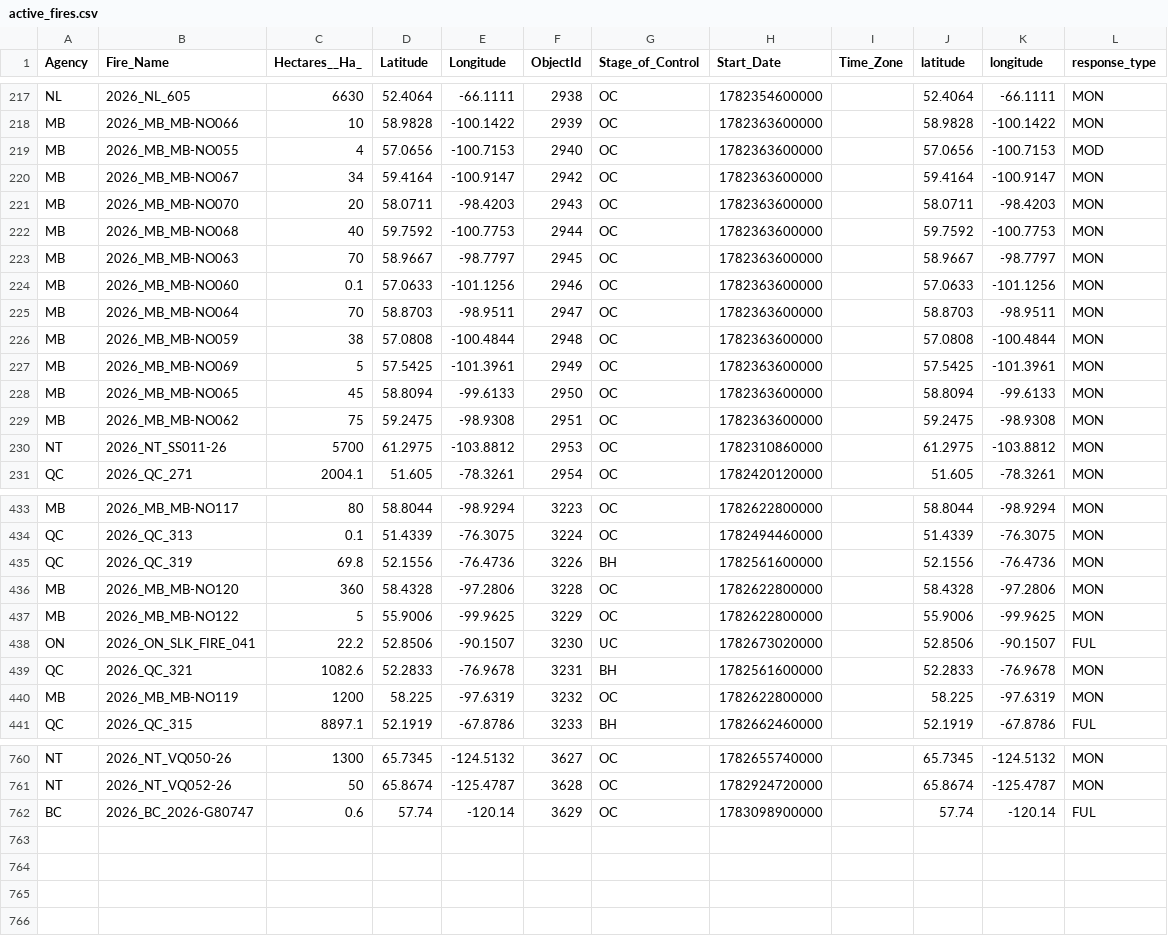
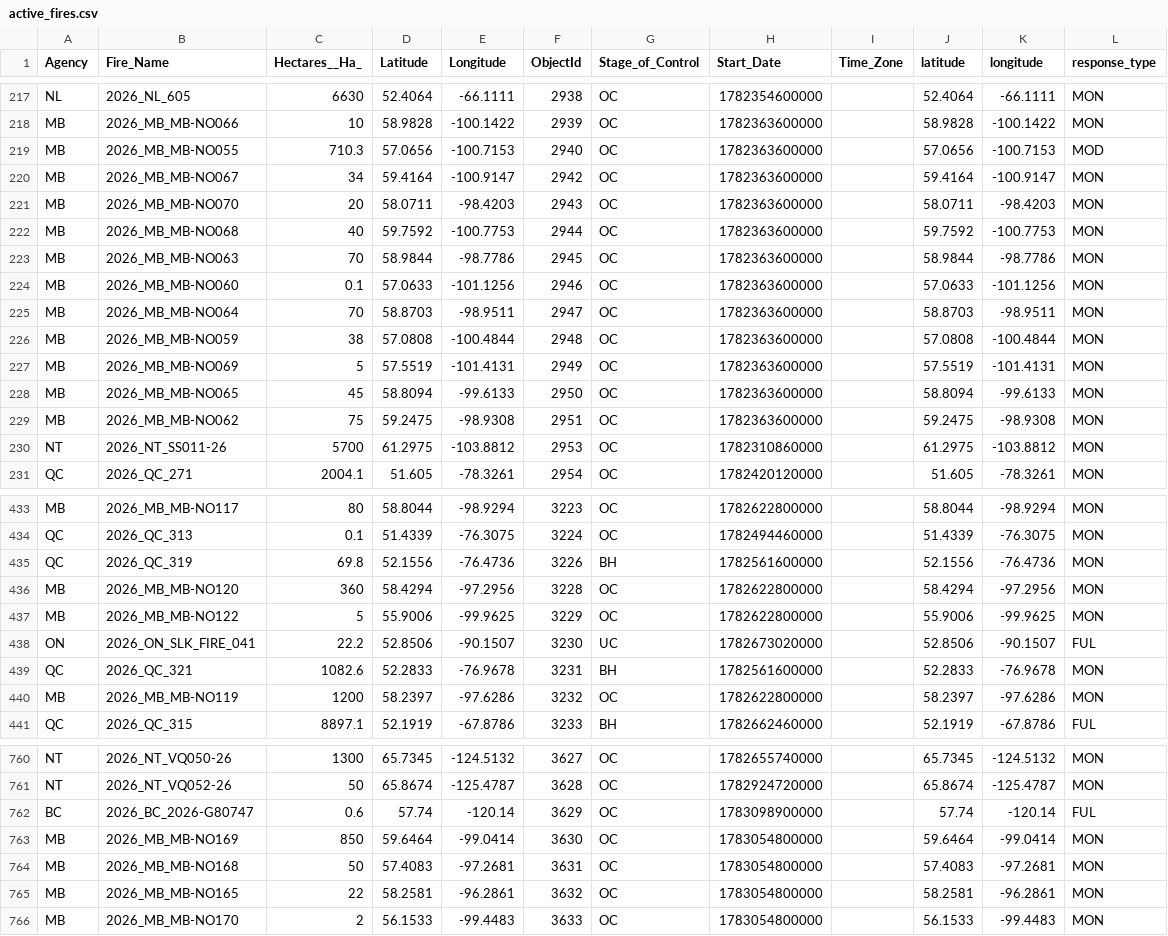
Before and after one commit to romith05/wildfire-dashboard-public, a CSV file: public_dashboard_bundle/data/active_fires.csv, drawn as a sheet; only a part is shown, gaps mark what is left out; the diff covers the shown part only.

Commit message:
Update public dashboard bundle live_weather_province_current_20260704_151701 20260704T153024Z

```diff
--- a/public_dashboard_bundle/data/active_fires.csv
+++ b/public_dashboard_bundle/data/active_fires.csv
@@ -218,3 +218,3 @@ NL,2026_NL_605,6630,52.4064,-66.1111,2938,OC,1782354600000,,52.4064,-66.1111,MON
 MB,2026_MB_MB-NO066,10,58.9828,-100.1422,2939,OC,1782363600000,,58.9828,-100.1422,MON
-MB,2026_MB_MB-NO055,4,57.0656,-100.7153,2940,OC,1782363600000,,57.0656,-100.7153,MOD
+MB,2026_MB_MB-NO055,710.3,57.0656,-100.7153,2940,OC,1782363600000,,57.0656,-100.7153,MOD
 MB,2026_MB_MB-NO067,34,59.4164,-100.9147,2942,OC,1782363600000,,59.4164,-100.9147,MON
@@ -222,3 +222,3 @@ MB,2026_MB_MB-NO070,20,58.0711,-98.4203,2943,OC,1782363600000,,58.0711,-98.4203,
 MB,2026_MB_MB-NO068,40,59.7592,-100.7753,2944,OC,1782363600000,,59.7592,-100.7753,MON
-MB,2026_MB_MB-NO063,70,58.9667,-98.7797,2945,OC,1782363600000,,58.9667,-98.7797,MON
+MB,2026_MB_MB-NO063,70,58.9844,-98.7786,2945,OC,1782363600000,,58.9844,-98.7786,MON
 MB,2026_MB_MB-NO060,0.1,57.0633,-101.1256,2946,OC,1782363600000,,57.0633,-101.1256,MON
@@ -226,3 +226,3 @@ MB,2026_MB_MB-NO064,70,58.8703,-98.9511,2947,OC,1782363600000,,58.8703,-98.9511,
 MB,2026_MB_MB-NO059,38,57.0808,-100.4844,2948,OC,1782363600000,,57.0808,-100.4844,MON
-MB,2026_MB_MB-NO069,5,57.5425,-101.3961,2949,OC,1782363600000,,57.5425,-101.3961,MON
+MB,2026_MB_MB-NO069,5,57.5519,-101.4131,2949,OC,1782363600000,,57.5519,-101.4131,MON
 MB,2026_MB_MB-NO065,45,58.8094,-99.6133,2950,OC,1782363600000,,58.8094,-99.6133,MON
@@ -435,3 +435,3 @@ QC,2026_QC_313,0.1,51.4339,-76.3075,3224,OC,1782494460000,,51.4339,-76.3075,MON
 QC,2026_QC_319,69.8,52.1556,-76.4736,3226,BH,1782561600000,,52.1556,-76.4736,MON
-MB,2026_MB_MB-NO120,360,58.4328,-97.2806,3228,OC,1782622800000,,58.4328,-97.2806,MON
+MB,2026_MB_MB-NO120,360,58.4294,-97.2956,3228,OC,1782622800000,,58.4294,-97.2956,MON
 MB,2026_MB_MB-NO122,5,55.9006,-99.9625,3229,OC,1782622800000,,55.9006,-99.9625,MON
@@ -439,3 +439,3 @@ ON,2026_ON_SLK_FIRE_041,22.2,52.8506,-90.1507,3230,UC,1782673020000,,52.8506,-90
 QC,2026_QC_321,1082.6,52.2833,-76.9678,3231,BH,1782561600000,,52.2833,-76.9678,MON
-MB,2026_MB_MB-NO119,1200,58.225,-97.6319,3232,OC,1782622800000,,58.225,-97.6319,MON
+MB,2026_MB_MB-NO119,1200,58.2397,-97.6286,3232,OC,1782622800000,,58.2397,-97.6286,MON
 QC,2026_QC_315,8897.1,52.1919,-67.8786,3233,BH,1782662460000,,52.1919,-67.8786,FUL
@@ -762 +762,5 @@ NT,2026_NT_VQ052-26,50,65.8674,-125.4787,3628,OC,1782924720000,,65.8674,-125.478
 BC,2026_BC_2026-G80747,0.6,57.74,-120.14,3629,OC,1783098900000,,57.74,-120.14,FUL
+MB,2026_MB_MB-NO169,850,59.6464,-99.0414,3630,OC,1783054800000,,59.6464,-99.0414,MON
+MB,2026_MB_MB-NO168,50,57.4083,-97.2681,3631,OC,1783054800000,,57.4083,-97.2681,MON
+MB,2026_MB_MB-NO165,22,58.2581,-96.2861,3632,OC,1783054800000,,58.2581,-96.2861,MON
+MB,2026_MB_MB-NO170,2,56.1533,-99.4483,3633,OC,1783054800000,,56.1533,-99.4483,MON
```
Also changed, not shown: 19 edited cells elsewhere in this file, 10 other files.
